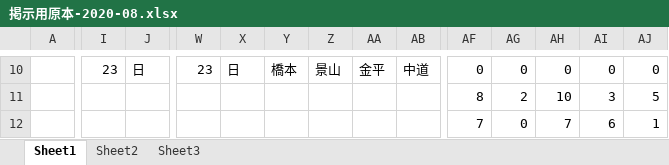
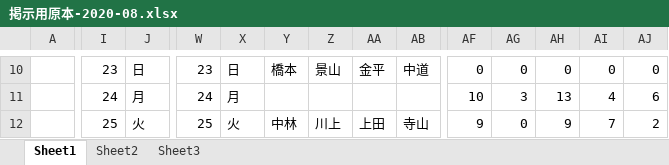
Before and after one commit to NaokiNakamichi/shift_create, an Excel workbook: 掲示用原本-2020-08.xlsx, sheet Sheet1, drawn as a sheet; only a part is shown, gaps mark what is left out; values as stored, in another font and other column widths than the file's, no cell formats; the diff covers the shown part only; the diff names each change by its address in the sheet, - before the commit and + after, or states it on an @@ line.

```diff
--- a/掲示用原本-2020-08.xlsx (sheet Sheet1)
+++ b/掲示用原本-2020-08.xlsx (sheet Sheet1)
-I11: (empty)
+I11: 24
-J11: (empty)
+J11: 月
-W11: (empty)
+W11: 24
-X11: (empty)
+X11: 月
-AF11: 8
+AF11: 10
-AG11: 2
+AG11: 3
-AH11: 10
+AH11: 13
-AI11: 3
+AI11: 4
-AJ11: 5
+AJ11: 6
-I12: (empty)
+I12: 25
-J12: (empty)
+J12: 火
-W12: (empty)
+W12: 25
-X12: (empty)
+X12: 火
-Y12: (empty)
+Y12: 中林
-Z12: (empty)
+Z12: 川上
-AA12: (empty)
+AA12: 上田
-AB12: (empty)
+AB12: 寺山
-AF12: 7
+AF12: 9
-AH12: 7
+AH12: 9
-AI12: 6
+AI12: 7
-AJ12: 1
+AJ12: 2
```
Also changed, not shown: 113 edited cells elsewhere in this sheet, cell formats, 1 other file.
